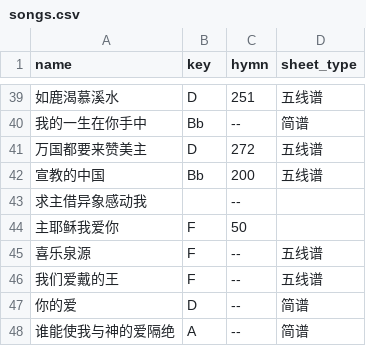
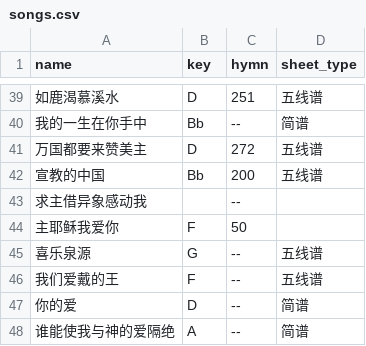
Before and after one commit to Lego-Songbook/lego-songbook-archived, a CSV file: docs/_data/songs.csv, drawn as a sheet; only a part is shown, gaps mark what is left out; the diff names each change by its address in the sheet, - before the commit and + after, or states it on an @@ line.

Commit message:
Fix song key

```diff
--- a/docs/_data/songs.csv
+++ b/docs/_data/songs.csv
-B45 (key): F
+B45 (key): G
```
